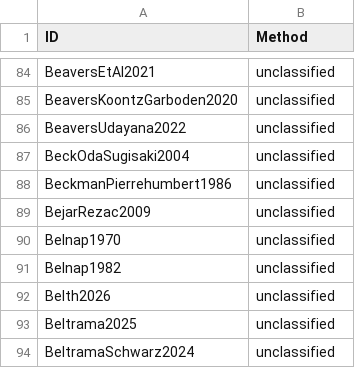
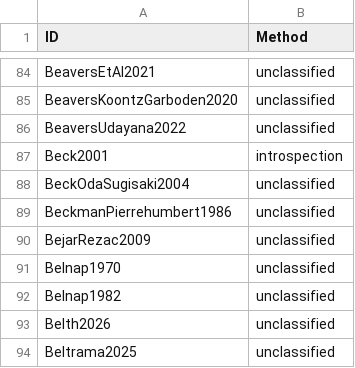
Before and after one commit to linglib-community/linglib, a CSV file: Linglib/Data/Examples/contributions.csv, drawn as a sheet; only a part is shown, gaps mark what is left out; the shorter side is filled out with more unchanged rows; the diff names each change by its address in the sheet, - before the commit and + after, or states it on an @@ line.

Commit message:
refactor(Studies/Beck2001): derive the readings from the definite

```diff
--- a/Linglib/Data/Examples/contributions.csv
+++ b/Linglib/Data/Examples/contributions.csv
+row 87: Beck2001 | introspection
```
Also changed, not shown: 7 other files.
